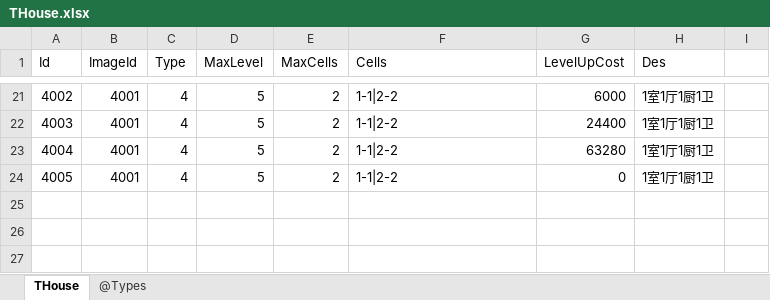
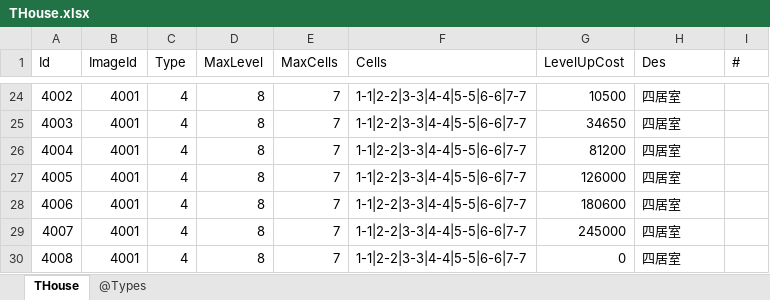
Before and after one commit to gaozhengshuang/texaspoker, an Excel workbook: docs/excel/THouse.xlsx, sheet THouse, drawn as a sheet; only a part is shown, gaps mark what is left out; values as stored, in another font and other column widths than the file's, no borders; addresses are those after the commit; the diff covers the shown part only; the diff names each change by its address in the sheet, - before the commit and + after, or states it on an @@ line.

```diff
--- a/docs/excel/THouse.xlsx (sheet THouse)
+++ b/docs/excel/THouse.xlsx (sheet THouse)
-I1: (empty)
+I1: #
-D24:D27 (MaxLevel): 5
+D24:D27 (MaxLevel): 8
-E24:E27 (MaxCells): 2
+E24:E27 (MaxCells): 7
-F24:F27 (Cells): 1-1|2-2
+F24:F27 (Cells): 1-1|2-2|3-3|4-4|5-5|6-6|7-7
-G24 (LevelUpCost): 6000
+G24 (LevelUpCost): 10500
-H24:H27 (Des): 1室1厅1厨1卫
+H24:H27 (Des): 四居室
-G25 (LevelUpCost): 24400
+G25 (LevelUpCost): 34650
-G26 (LevelUpCost): 63280
+G26 (LevelUpCost): 81200
-G27 (LevelUpCost): 0
+G27 (LevelUpCost): 126000
+row 28: 4006 | 4001 | 4 | 8 | 7 | 1-1|2-2|3-3|4-4|5-5|6-6|7-7 | 180600 | 四居室
+row 29: 4007 | 4001 | 4 | 8 | 7 | 1-1|2-2|3-3|4-4|5-5|6-6|7-7 | 245000 | 四居室
+row 30: 4008 | 4001 | 4 | 8 | 7 | 1-1|2-2|3-3|4-4|5-5|6-6|7-7 | 0 | 四居室
```
Also changed, not shown: 3 added rows and 65 edited cells elsewhere in this sheet, docs/excel/THouseCell.xlsx.
